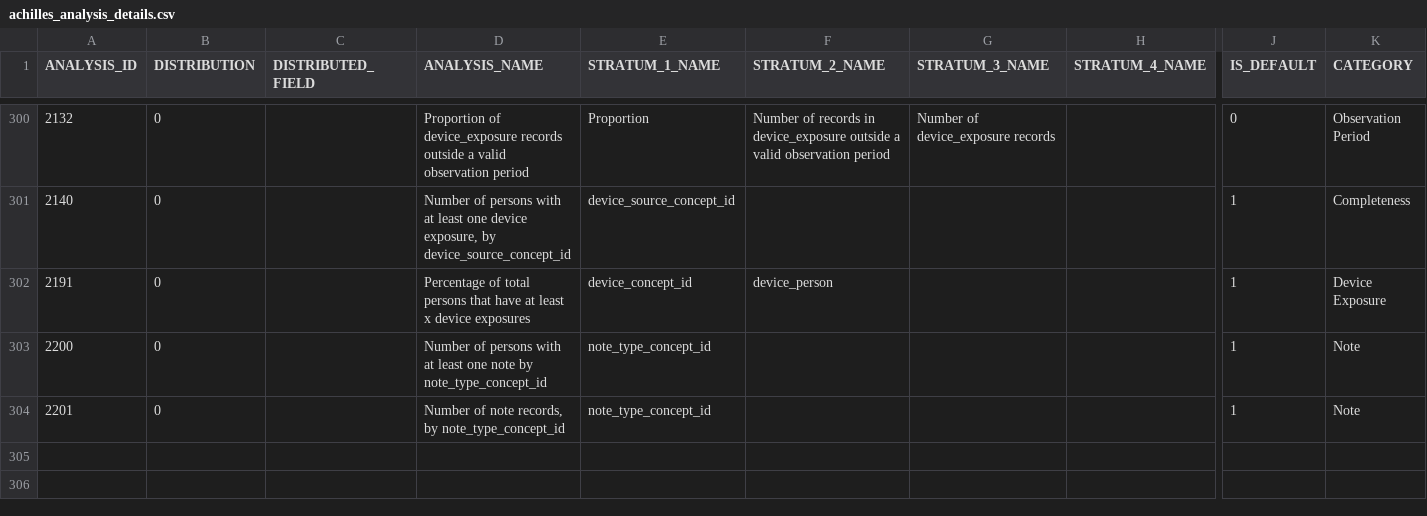
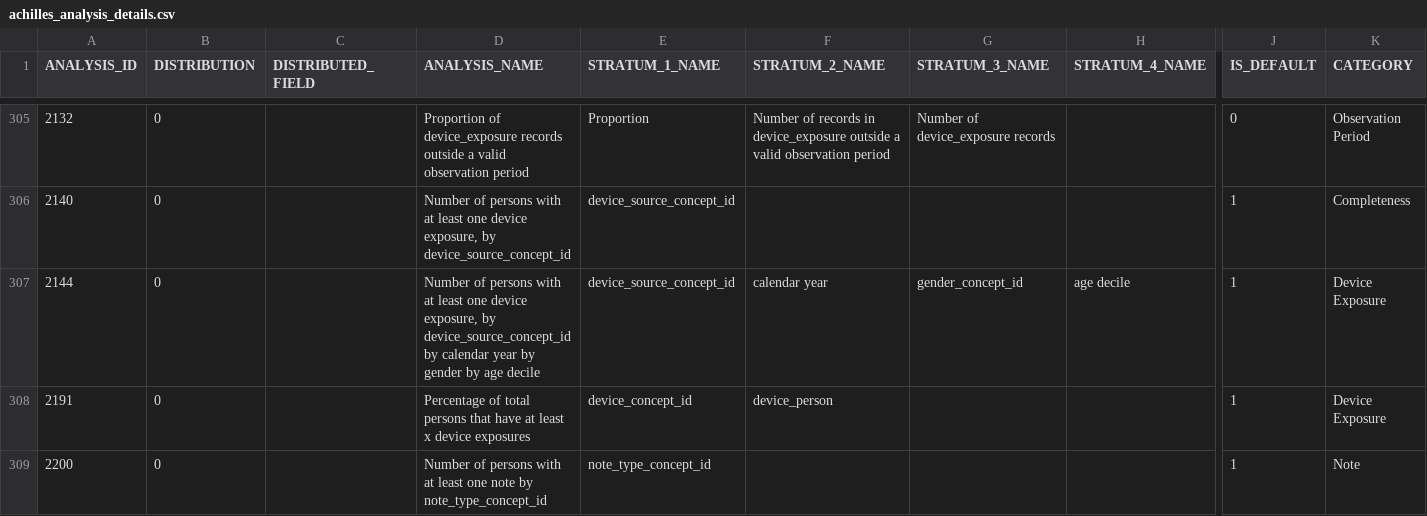
Before and after one commit to FINNGEN/Achilles, a CSV file: inst/csv/achilles/achilles_analysis_details.csv, drawn as a sheet; only a part is shown, gaps mark what is left out; the shorter side is filled out with more unchanged rows; rows hold the shown columns only; the diff covers the shown part only; the diff names each change by its address in the sheet, - before the commit and + after, or states it on an @@ line.

```diff
--- a/inst/csv/achilles/achilles_analysis_details.csv
+++ b/inst/csv/achilles/achilles_analysis_details.csv
+row 307: 2144 | 0 |  | Number of persons with at least one device exposure, by device_source_concept_id by calendar year by gender by age decile | device_source_concept_id | calendar year | gender_concept_id | age decile | 1 | Device Exposure
```
Also changed, not shown: 5 added rows elsewhere in this file, 6 other files.
